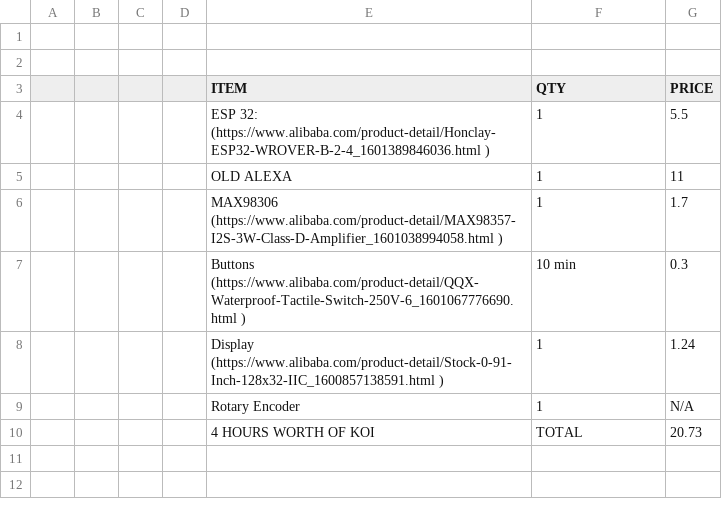
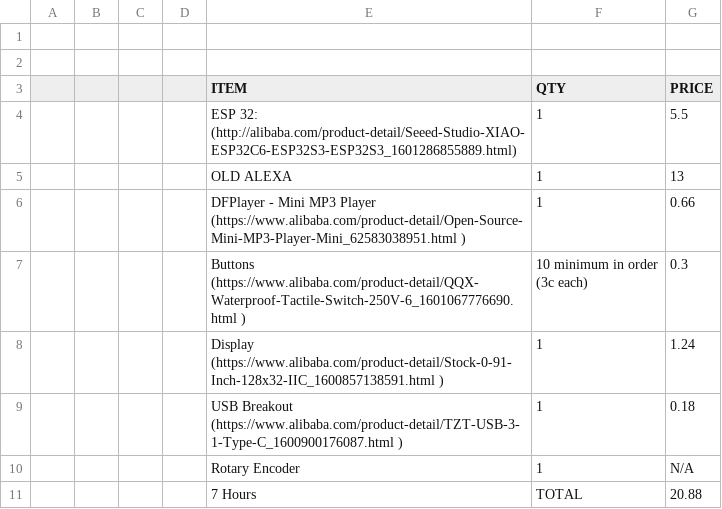
Before and after one commit to harveersmotoe-commits/SPOTTYDESKTOPPER, a CSV file: BOM_ THE SPOTTY BOOMBOX - Sheet1.csv, drawn as a sheet.

Commit message:
Add files via upload

```diff
--- a/BOM_ THE SPOTTY BOOMBOX - Sheet1.csv
+++ b/BOM_ THE SPOTTY BOOMBOX - Sheet1.csv
@@ -3,8 +3,11 @@
 ,,,,ITEM,QTY,PRICE
-,,,,ESP 32: (https://www.alibaba.com/product-detail/Honclay-ESP32-WROVER-B-2-4_1601389846036.html ),1,5.5
-,,,,OLD ALEXA,1,11
-,,,,MAX98306 (https://www.alibaba.com/product-detail/MAX98357-I2S-3W-Class-D-Amplifier_1601038994058.html ),1,1.7
-,,,,Buttons (https://www.alibaba.com/product-detail/QQX-Waterproof-Tactile-Switch-250V-6_1601067776690.html ),10 min,0.3
+,,,,ESP 32: (http://alibaba.com/product-detail/Seeed-Studio-XIAO-ESP32C6-ESP32S3-ESP32S3_1601286855889.html),1,5.5
+,,,,OLD ALEXA,1,13
+,,,,"DFPlayer - Mini MP3 Player
+(https://www.alibaba.com/product-detail/Open-Source-Mini-MP3-Player-Mini_62583038951.html )",1,0.66
+,,,,Buttons (https://www.alibaba.com/product-detail/QQX-Waterproof-Tactile-Switch-250V-6_1601067776690.html ),"10 minimum in order
+(3c each)",0.3
 ,,,,Display (https://www.alibaba.com/product-detail/Stock-0-91-Inch-128x32-IIC_1600857138591.html ),1,1.24
+,,,,USB Breakout (https://www.alibaba.com/product-detail/TZT-USB-3-1-Type-C_1600900176087.html ),1,0.18
 ,,,,Rotary Encoder,1,N/A
-,,,, 4 HOURS WORTH OF KOI,TOTAL,20.73
+,,,,7 Hours,TOTAL,20.88
```
